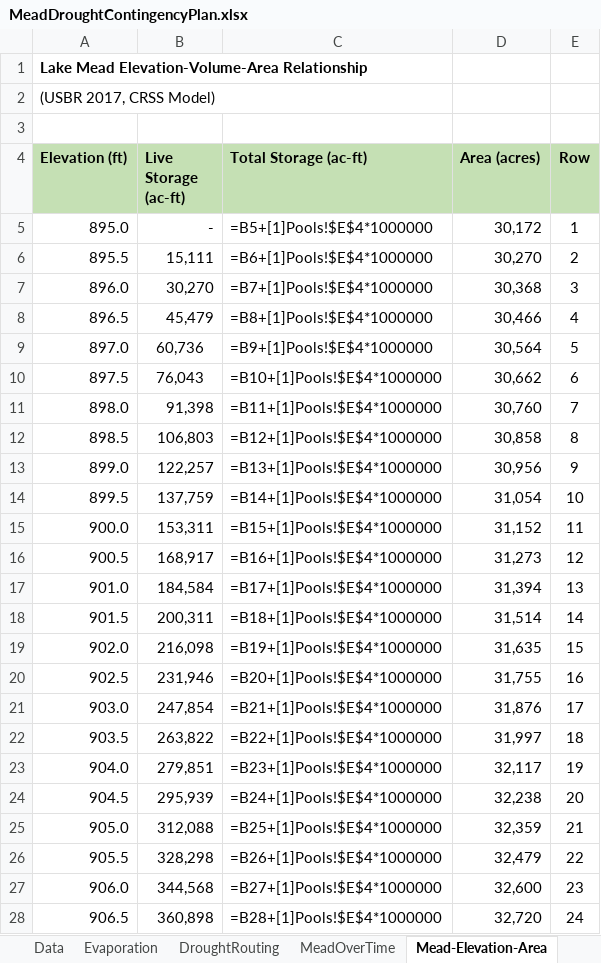
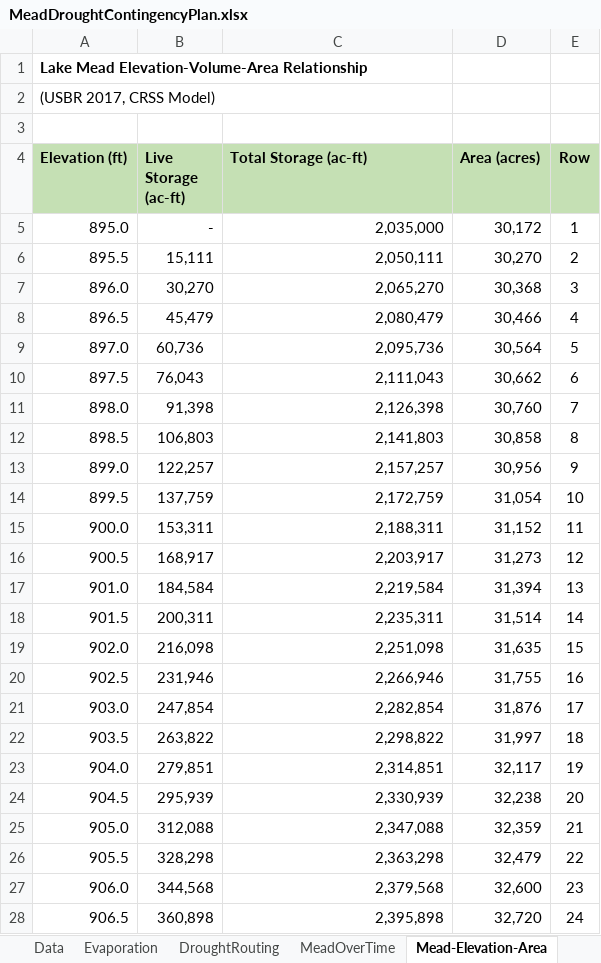
Before and after one commit to dzeke/ColoradoRiverFutures, an Excel workbook: MeadPowellPlots/MeadDroughtContingencyPlan.xlsx, sheet Mead-Elevation-Area, drawn as a sheet; only a part is shown; values as stored, in another font and other column widths than the file's, no borders; formulas are shown in place of their values; charts and pictures not drawn; the diff covers the shown part only; the diff names each change by its address in the sheet, - before the commit and + after, or states it on an @@ line.

Commit message:
Remove links from MeadDroughtContingencyPlan.xlsx

```diff
--- a/MeadPowellPlots/MeadDroughtContingencyPlan.xlsx (sheet Mead-Elevation-Area)
+++ b/MeadPowellPlots/MeadDroughtContingencyPlan.xlsx (sheet Mead-Elevation-Area)
-C5 (Total Storage (ac-ft)): =B5+[1]Pools!$E$4*1000000
+C5 (Total Storage (ac-ft)): 2,035,000
-C6 (Total Storage (ac-ft)): =B6+[1]Pools!$E$4*1000000
+C6 (Total Storage (ac-ft)): 2,050,111
-C7 (Total Storage (ac-ft)): =B7+[1]Pools!$E$4*1000000
+C7 (Total Storage (ac-ft)): 2,065,270
-C8 (Total Storage (ac-ft)): =B8+[1]Pools!$E$4*1000000
+C8 (Total Storage (ac-ft)): 2,080,479
-C9 (Total Storage (ac-ft)): =B9+[1]Pools!$E$4*1000000
+C9 (Total Storage (ac-ft)): 2,095,736
-C10 (Total Storage (ac-ft)): =B10+[1]Pools!$E$4*1000000
+C10 (Total Storage (ac-ft)): 2,111,043
-C11 (Total Storage (ac-ft)): =B11+[1]Pools!$E$4*1000000
+C11 (Total Storage (ac-ft)): 2,126,398
-C12 (Total Storage (ac-ft)): =B12+[1]Pools!$E$4*1000000
+C12 (Total Storage (ac-ft)): 2,141,803
-C13 (Total Storage (ac-ft)): =B13+[1]Pools!$E$4*1000000
+C13 (Total Storage (ac-ft)): 2,157,257
-C14 (Total Storage (ac-ft)): =B14+[1]Pools!$E$4*1000000
+C14 (Total Storage (ac-ft)): 2,172,759
-C15 (Total Storage (ac-ft)): =B15+[1]Pools!$E$4*1000000
+C15 (Total Storage (ac-ft)): 2,188,311
-C16 (Total Storage (ac-ft)): =B16+[1]Pools!$E$4*1000000
+C16 (Total Storage (ac-ft)): 2,203,917
-C17 (Total Storage (ac-ft)): =B17+[1]Pools!$E$4*1000000
+C17 (Total Storage (ac-ft)): 2,219,584
-C18 (Total Storage (ac-ft)): =B18+[1]Pools!$E$4*1000000
+C18 (Total Storage (ac-ft)): 2,235,311
-C19 (Total Storage (ac-ft)): =B19+[1]Pools!$E$4*1000000
+C19 (Total Storage (ac-ft)): 2,251,098
-C20 (Total Storage (ac-ft)): =B20+[1]Pools!$E$4*1000000
+C20 (Total Storage (ac-ft)): 2,266,946
-C21 (Total Storage (ac-ft)): =B21+[1]Pools!$E$4*1000000
+C21 (Total Storage (ac-ft)): 2,282,854
-C22 (Total Storage (ac-ft)): =B22+[1]Pools!$E$4*1000000
+C22 (Total Storage (ac-ft)): 2,298,822
-C23 (Total Storage (ac-ft)): =B23+[1]Pools!$E$4*1000000
+C23 (Total Storage (ac-ft)): 2,314,851
-C24 (Total Storage (ac-ft)): =B24+[1]Pools!$E$4*1000000
+C24 (Total Storage (ac-ft)): 2,330,939
-C25 (Total Storage (ac-ft)): =B25+[1]Pools!$E$4*1000000
+C25 (Total Storage (ac-ft)): 2,347,088
-C26 (Total Storage (ac-ft)): =B26+[1]Pools!$E$4*1000000
+C26 (Total Storage (ac-ft)): 2,363,298
-C27 (Total Storage (ac-ft)): =B27+[1]Pools!$E$4*1000000
+C27 (Total Storage (ac-ft)): 2,379,568
-C28 (Total Storage (ac-ft)): =B28+[1]Pools!$E$4*1000000
+C28 (Total Storage (ac-ft)): 2,395,898
```
Also changed, not shown: 648 edited cells elsewhere in this sheet, sheet Powell-Elevation-Area, charts or pictures, 1 other file.
